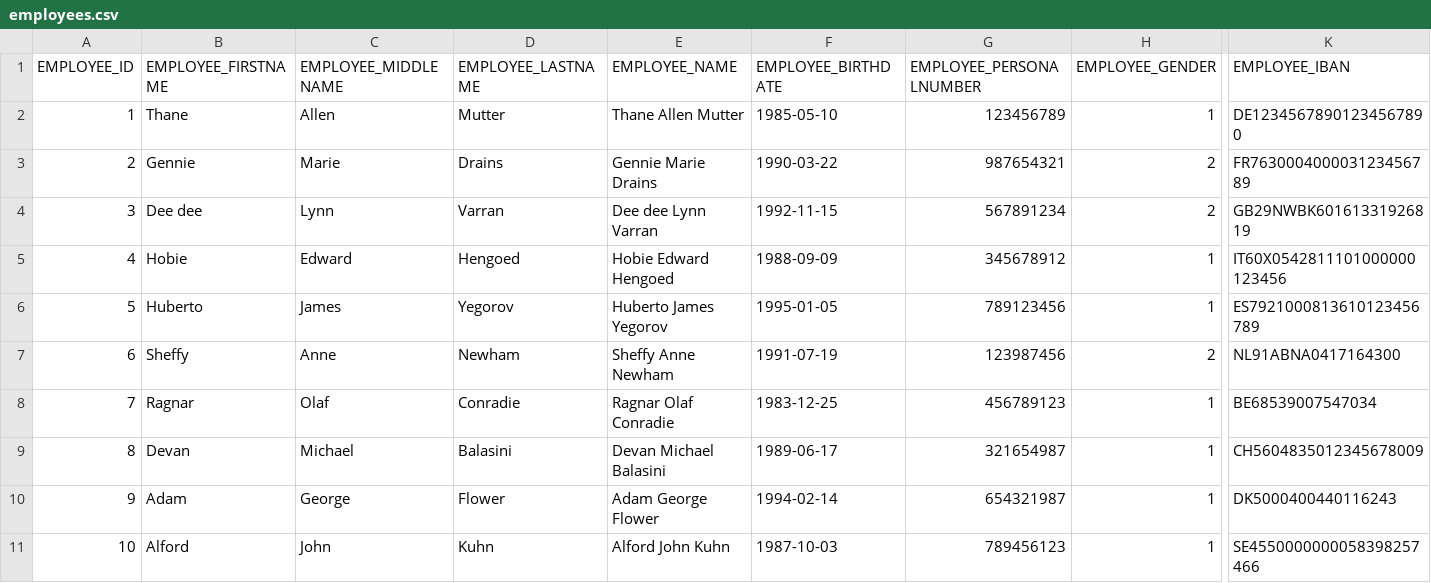
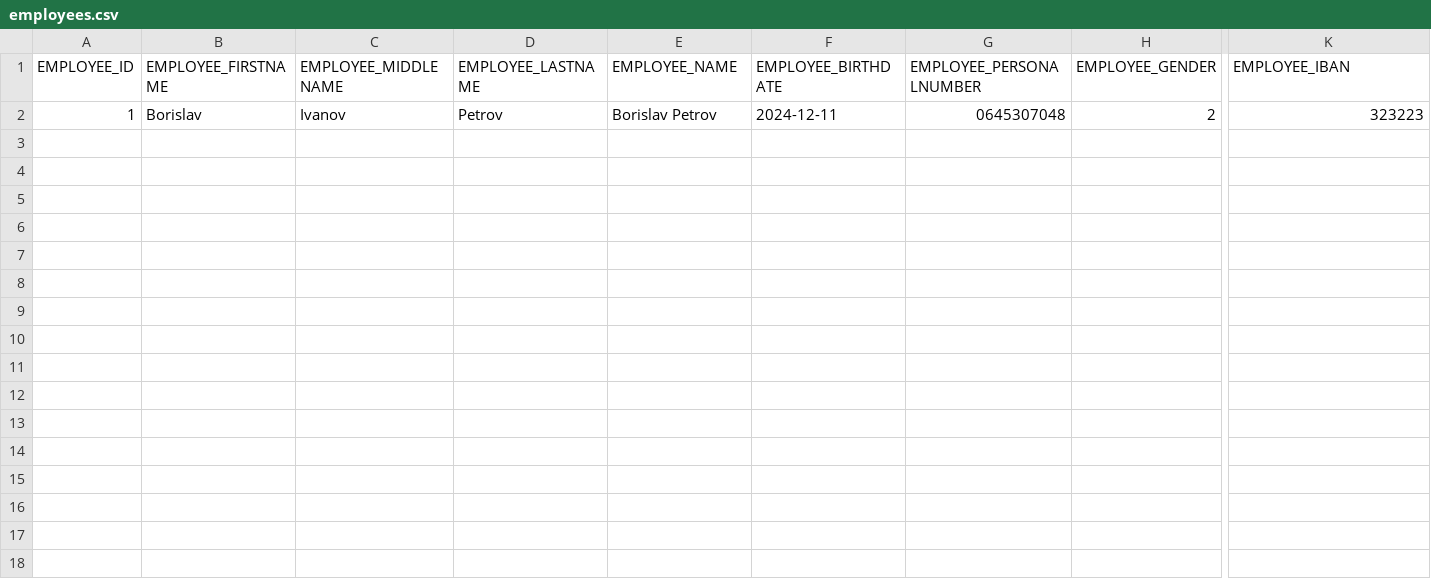
Before and after one commit to codbex/codbex-jason-data-sample, a CSV file: codbex-jason-data-sample/employees.csv, drawn as a sheet; only a part is shown, gaps mark what is left out; rows hold the shown columns only; the diff names each change by its address in the sheet, - before the commit and + after, or states it on an @@ line.

Commit message:
fix:fixing sample data

```diff
--- a/codbex-jason-data-sample/employees.csv
+++ b/codbex-jason-data-sample/employees.csv
-B2 (EMPLOYEE_FIRSTNAME): Thane
+B2 (EMPLOYEE_FIRSTNAME): Borislav
-C2 (EMPLOYEE_MIDDLENAME): Allen
+C2 (EMPLOYEE_MIDDLENAME): Ivanov
-D2 (EMPLOYEE_LASTNAME): Mutter
+D2 (EMPLOYEE_LASTNAME): Petrov
-E2 (EMPLOYEE_NAME): Thane Allen Mutter
+E2 (EMPLOYEE_NAME): Borislav Petrov
-F2 (EMPLOYEE_BIRTHDATE): 1985-05-10
+F2 (EMPLOYEE_BIRTHDATE): 2024-12-11
-G2 (EMPLOYEE_PERSONALNUMBER): 123456789
+G2 (EMPLOYEE_PERSONALNUMBER): 0645307048
-H2 (EMPLOYEE_GENDER): 1
+H2 (EMPLOYEE_GENDER): 2
-K2 (EMPLOYEE_IBAN): DE12345678901234567890
+K2 (EMPLOYEE_IBAN): 323223
-row 3: 2 | Gennie | Marie | Drains | Gennie Marie Drains | 1990-03-22 | 987654321 | 2 | FR763000400003123456789
-row 4: 3 | Dee dee | Lynn | Varran | Dee dee Lynn Varran | 1992-11-15 | 567891234 | 2 | GB29NWBK60161331926819
-row 5: 4 | Hobie | Edward | Hengoed | Hobie Edward Hengoed | 1988-09-09 | 345678912 | 1 | IT60X0542811101000000123456
-row 6: 5 | Huberto | James | Yegorov | Huberto James Yegorov | 1995-01-05 | 789123456 | 1 | ES7921000813610123456789
-row 7: 6 | Sheffy | Anne | Newham | Sheffy Anne Newham | 1991-07-19 | 123987456 | 2 | NL91ABNA0417164300
-row 8: 7 | Ragnar | Olaf | Conradie | Ragnar Olaf Conradie | 1983-12-25 | 456789123 | 1 | BE68539007547034
-row 9: 8 | Devan | Michael | Balasini | Devan Michael Balasini | 1989-06-17 | 321654987 | 1 | CH5604835012345678009
-row 10: 9 | Adam | George | Flower | Adam George Flower | 1994-02-14 | 654321987 | 1 | DK5000400440116243
-row 11: 10 | Alford | John | Kuhn | Alford John Kuhn | 1987-10-03 | 789456123 | 1 | SE4550000000058398257466
```
